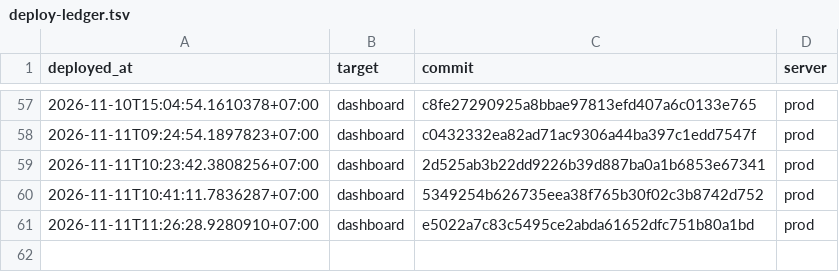
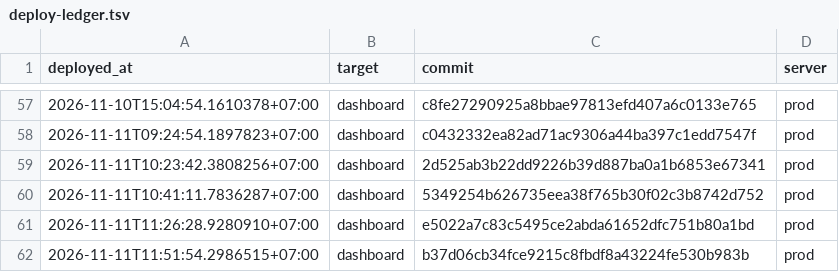
Before and after one commit to nguyenduc216/todoX-Dashboard-SaaS, a TSV file: deploy/deploy-ledger.tsv, drawn as a sheet; only a part is shown, gaps mark what is left out; the diff names each change by its address in the sheet, - before the commit and + after, or states it on an @@ line.

```diff
--- a/deploy/deploy-ledger.tsv
+++ b/deploy/deploy-ledger.tsv
+row 62: 2026-11-11T11:51:54.2986515+07:00 | dashboard | b37d06cb34fce9215c8fbdf8a43224fe530b983b | prod
```
Also changed, not shown: tools/prod-sql/applied-ledger.tsv.
